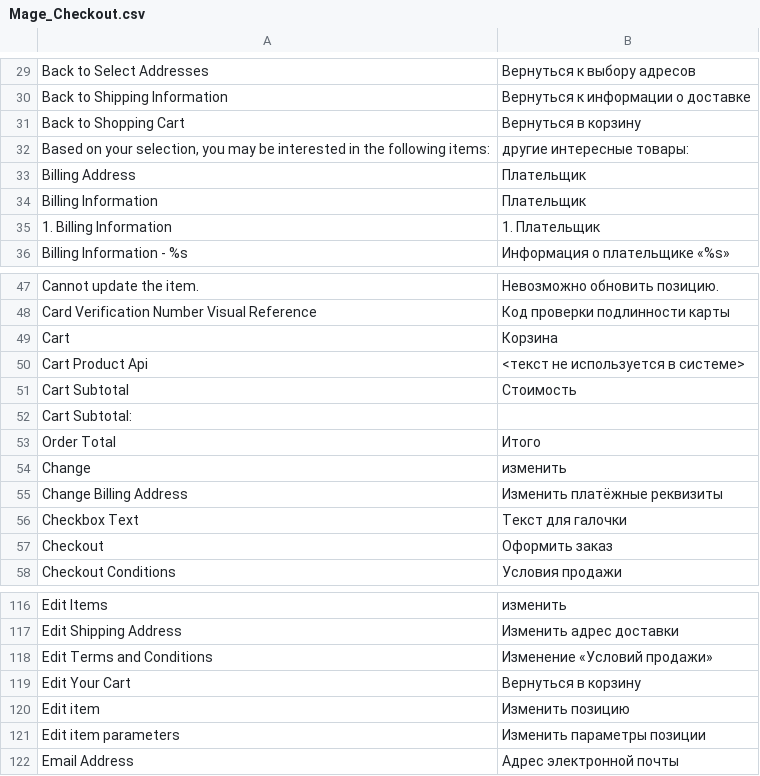
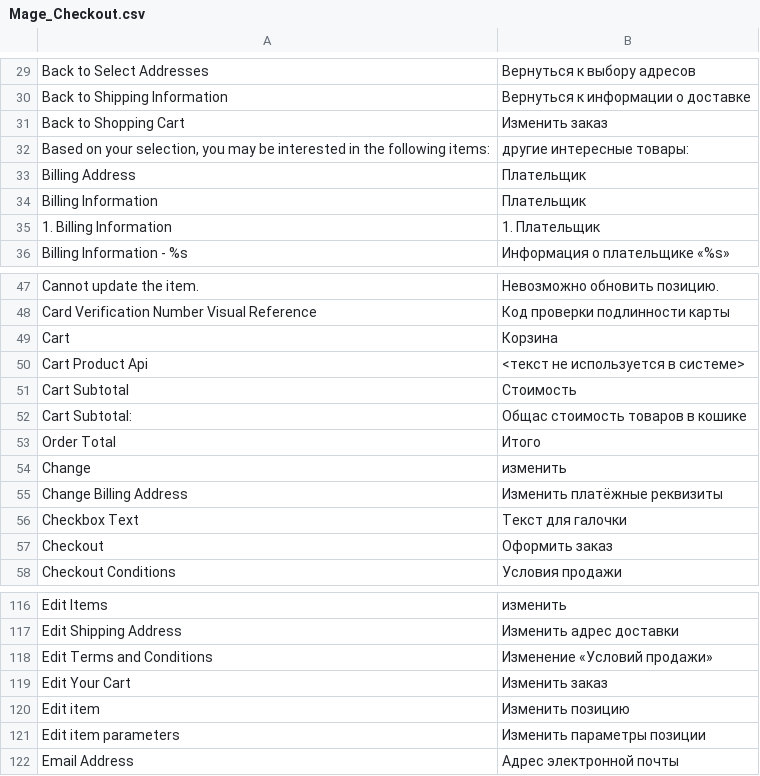
Before and after one commit to stagemteam/magento-translate-ru, a CSV file: app/locale/ru_RU/Mage_Checkout.csv, drawn as a sheet; only a part is shown, gaps mark what is left out.

```diff
--- a/app/locale/ru_RU/Mage_Checkout.csv
+++ b/app/locale/ru_RU/Mage_Checkout.csv
@@ -30,3 +30,3 @@
 "Back to Shipping Information","Вернуться к информации о доставке"
-"Back to Shopping Cart","Вернуться в корзину"
+"Back to Shopping Cart","Изменить заказ"
 "Based on your selection, you may be interested in the following items:","другие интересные товары:"
@@ -51,3 +51,3 @@
 "Cart Subtotal","Стоимость"
-"Cart Subtotal:",""
+"Cart Subtotal:","Общас стоимость товаров в кошике"
 "Order Total","Итого"
@@ -118,3 +118,3 @@
 "Edit Terms and Conditions","Изменение «Условий продажи»"
-"Edit Your Cart","Вернуться в корзину"
+"Edit Your Cart","Изменить заказ"
 "Edit item","Изменить позицию"
```
Also changed, not shown: 41 other files.
